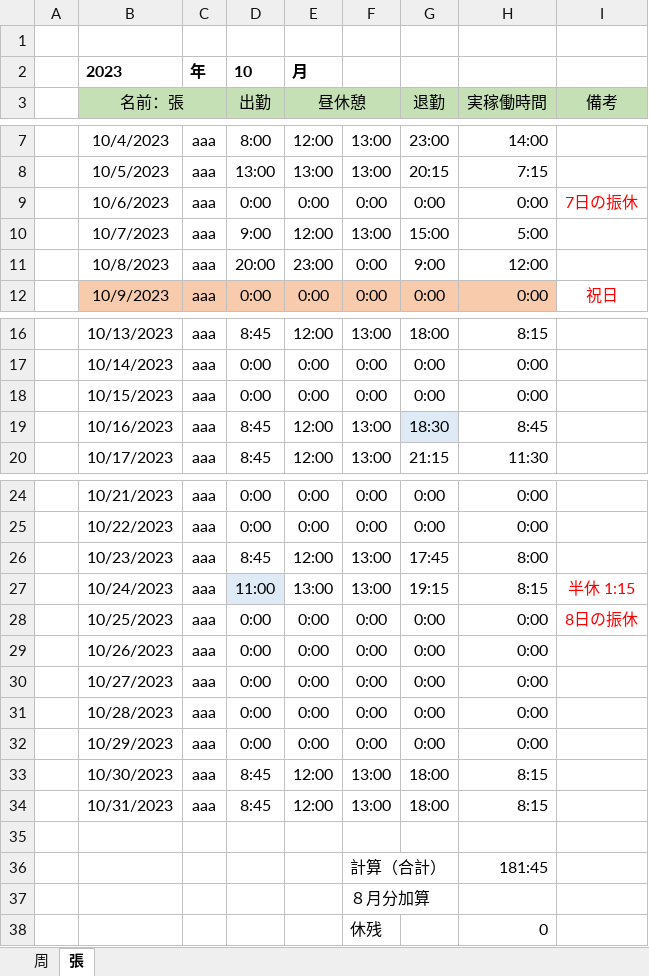
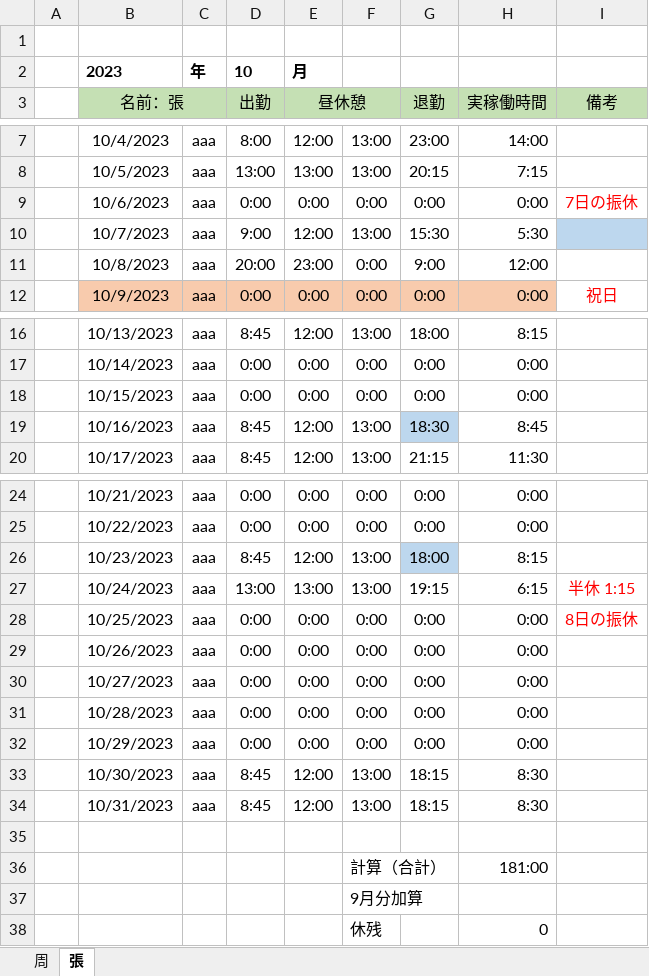
Before and after one commit to dmlxzx/nttdf, an Excel workbook: 勤怠管理表_10月30日15時締切.xlsx, sheet 張, drawn as a sheet; only a part is shown, gaps mark what is left out; values as stored, in another font and other column widths than the file's, no borders; conditional formats not drawn; the diff names each change by its address in the sheet, - before the commit and + after, or states it on an @@ line.

Commit message:
Add files via upload

```diff
--- a/勤怠管理表_10月30日15時締切.xlsx (sheet 張)
+++ b/勤怠管理表_10月30日15時締切.xlsx (sheet 張)
-G10 (退勤): 15:00
+G10 (退勤): 15:30
-H10 (実稼働時間): 5:00
+H10 (実稼働時間): 5:30
-I10 fill: none
+I10 fill: #BDD7EE
-G19 fill: #DEEBF7
+G19 fill: #BDD7EE
-G26 (退勤): 17:45
+G26 (退勤): 18:00
-G26 fill: none
+G26 fill: #BDD7EE
-H26 (実稼働時間): 8:00
+H26 (実稼働時間): 8:15
-D27 (出勤): 11:00
+D27 (出勤): 13:00
-D27 fill: #DEEBF7
+D27 fill: none
-H27 (実稼働時間): 8:15
+H27 (実稼働時間): 6:15
-G33:G34 (退勤): 18:00
+G33:G34 (退勤): 18:15
-H33:H34 (実稼働時間): 8:15
+H33:H34 (実稼働時間): 8:30
-H36 (実稼働時間): 181:45
+H36 (実稼働時間): 181:00
-F37: ８月分加算
+F37: 9月分加算
```
Also changed, not shown: sheet 周.
